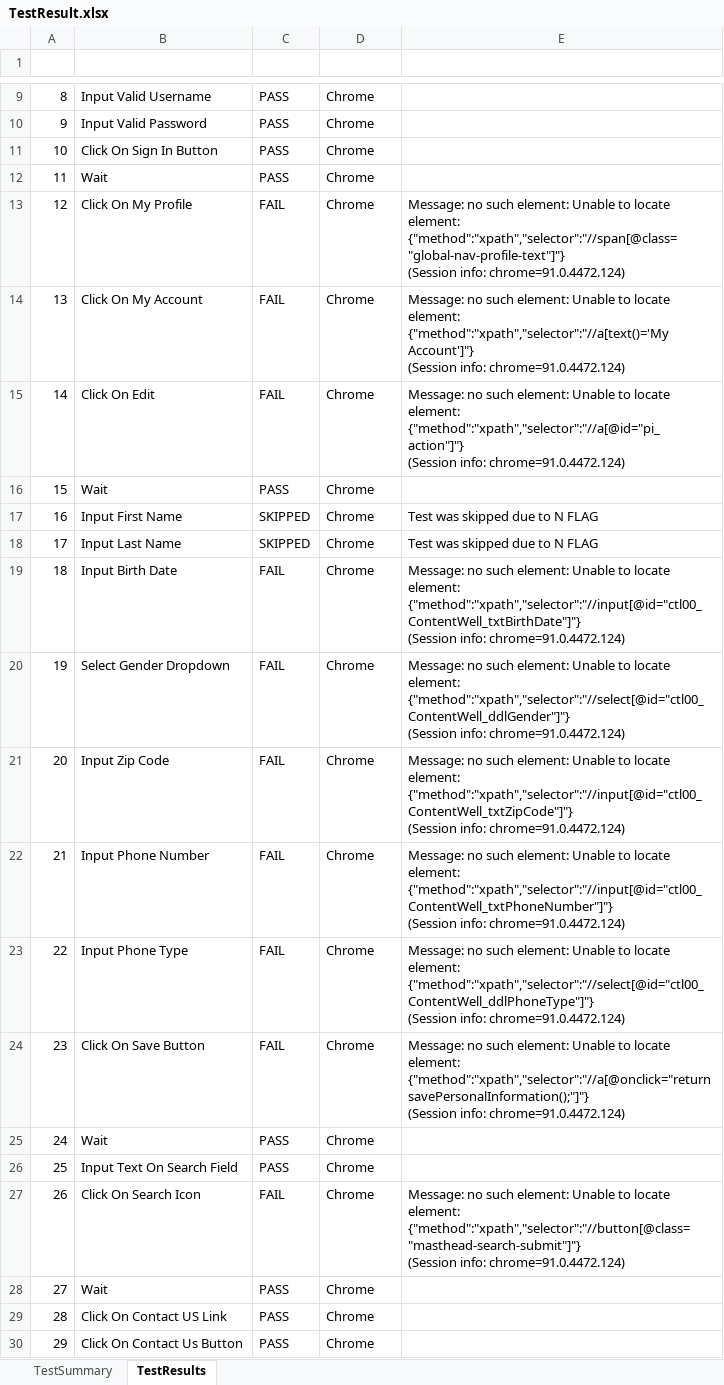
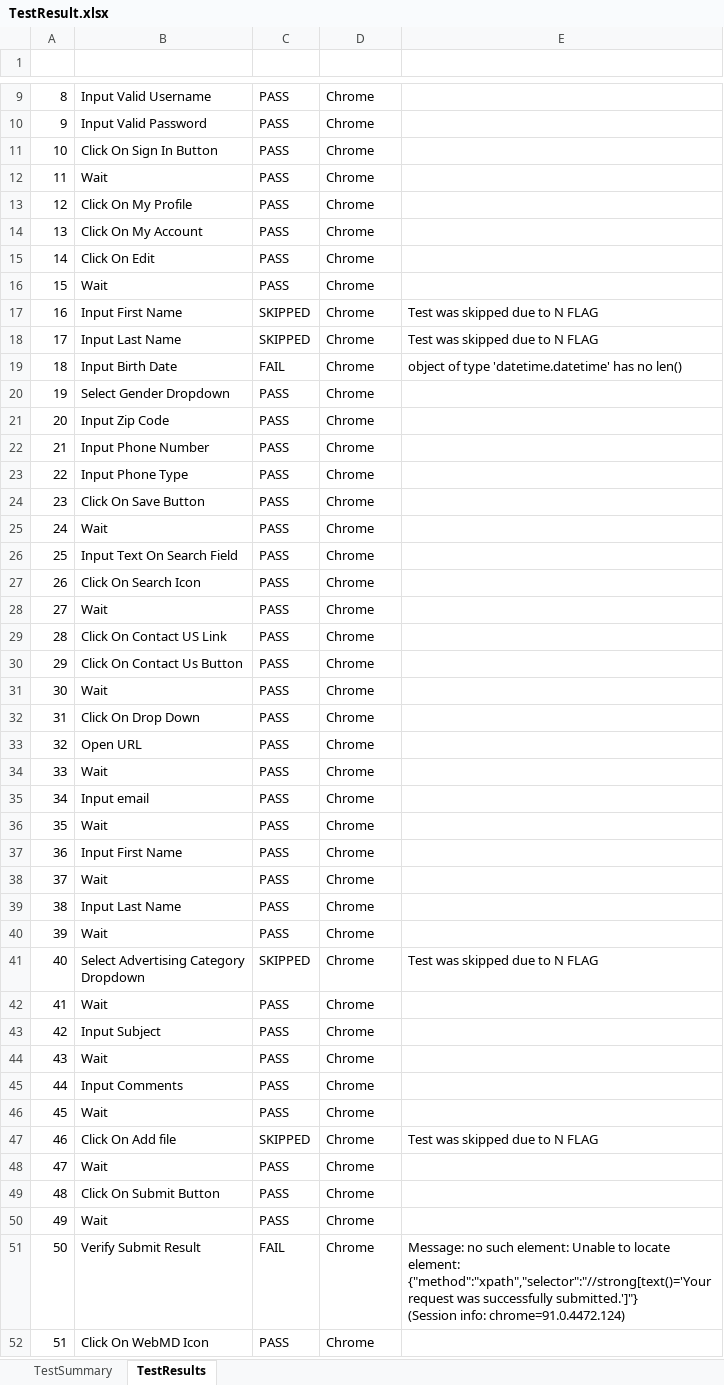
Before and after one commit to paudeljp/SQA-final-Assignment-Automation, an Excel workbook: Output_Result/test_result/TestResult.xlsx, sheet TestResults, drawn as a sheet; only a part is shown, gaps mark what is left out; the shorter side is filled out with more unchanged rows; values as stored, in another font and other column widths than the file's, no borders; conditional formats not drawn; ↵ is a line break in a cell; the diff covers the shown part only; the diff names each change by its address in the sheet, - before the commit and + after, or states it on an @@ line.

```diff
--- a/Output_Result/test_result/TestResult.xlsx (sheet TestResults)
+++ b/Output_Result/test_result/TestResult.xlsx (sheet TestResults)
-C13:C15 (Result): FAIL
+C13:C15 (Result): PASS
-E13 (Remarks): Message: no such element: Unable to locate element: {"method":"xpath","selector":"//span[@class="global-nav-profile-text"]"} ↵ (Session info: chrome=91.0.4472.124)
+E13 (Remarks): (empty)
-E14 (Remarks): Message: no such element: Unable to locate element: {"method":"xpath","selector":"//a[text()='My Account']"} ↵ (Session info: chrome=91.0.4472.124)
+E14 (Remarks): (empty)
-E15 (Remarks): Message: no such element: Unable to locate element: {"method":"xpath","selector":"//a[@id="pi_action"]"} ↵ (Session info: chrome=91.0.4472.124)
+E15 (Remarks): (empty)
-E19 (Remarks): Message: no such element: Unable to locate element: {"method":"xpath","selector":"//input[@id="ctl00_ContentWell_txtBirthDate"]"} ↵ (Session info: chrome=91.0.4472.124)
+E19 (Remarks): object of type 'datetime.datetime' has no len()
-C20:C24 (Result): FAIL
+C20:C24 (Result): PASS
-E20 (Remarks): Message: no such element: Unable to locate element: {"method":"xpath","selector":"//select[@id="ctl00_ContentWell_ddlGender"]"} ↵ (Session info: chrome=91.0.4472.124)
+E20 (Remarks): (empty)
-E21 (Remarks): Message: no such element: Unable to locate element: {"method":"xpath","selector":"//input[@id="ctl00_ContentWell_txtZipCode"]"} ↵ (Session info: chrome=91.0.4472.124)
+E21 (Remarks): (empty)
-E22 (Remarks): Message: no such element: Unable to locate element: {"method":"xpath","selector":"//input[@id="ctl00_ContentWell_txtPhoneNumber"]"} ↵ (Session info: chrome=91.0.4472.124)
+E22 (Remarks): (empty)
-E23 (Remarks): Message: no such element: Unable to locate element: {"method":"xpath","selector":"//select[@id="ctl00_ContentWell_ddlPhoneType"]"} ↵ (Session info: chrome=91.0.4472.124)
+E23 (Remarks): (empty)
-E24 (Remarks): Message: no such element: Unable to locate element: {"method":"xpath","selector":"//a[@onclick="return savePersonalInformation();"]"} ↵ (Session info: chrome=91.0.4472.124)
+E24 (Remarks): (empty)
-C27 (Result): FAIL
+C27 (Result): PASS
-E27 (Remarks): Message: no such element: Unable to locate element: {"method":"xpath","selector":"//button[@class="masthead-search-submit"]"} ↵ (Session info: chrome=91.0.4472.124)
+E27 (Remarks): (empty)
```
Also changed, not shown: 16 edited cells elsewhere in this sheet, sheet TestSummary, charts or pictures, Test_Case/TestCase.xlsx, 7 other files.
